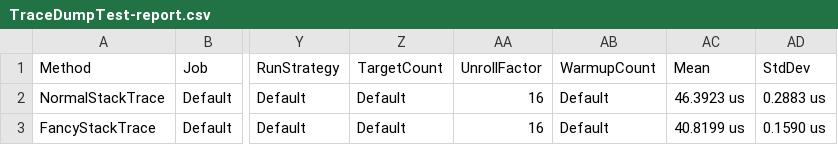
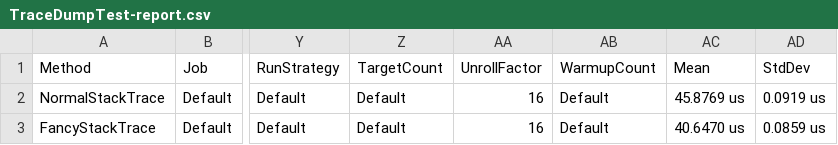
Before and after one commit to m0sa/StackExchange.Exceptional.SourceLink, a CSV file: StackExchange.Exceptional.SourceLink.Tests/BenchmarkDotNet.Artifacts/results/TraceDumpTest-report.csv, drawn as a sheet; only a part is shown, gaps mark what is left out; the diff names each change by its address in the sheet, - before the commit and + after, or states it on an @@ line.

```diff
--- a/StackExchange.Exceptional.SourceLink.Tests/BenchmarkDotNet.Artifacts/results/TraceDumpTest-report.csv
+++ b/StackExchange.Exceptional.SourceLink.Tests/BenchmarkDotNet.Artifacts/results/TraceDumpTest-report.csv
-AC2 (Mean): 46.3923 us
+AC2 (Mean): 45.8769 us
-AD2 (StdDev): 0.2883 us
+AD2 (StdDev): 0.0919 us
-AC3 (Mean): 40.8199 us
+AC3 (Mean): 40.6470 us
-AD3 (StdDev): 0.1590 us
+AD3 (StdDev): 0.0859 us
```
Also changed, not shown: 3 other files.
